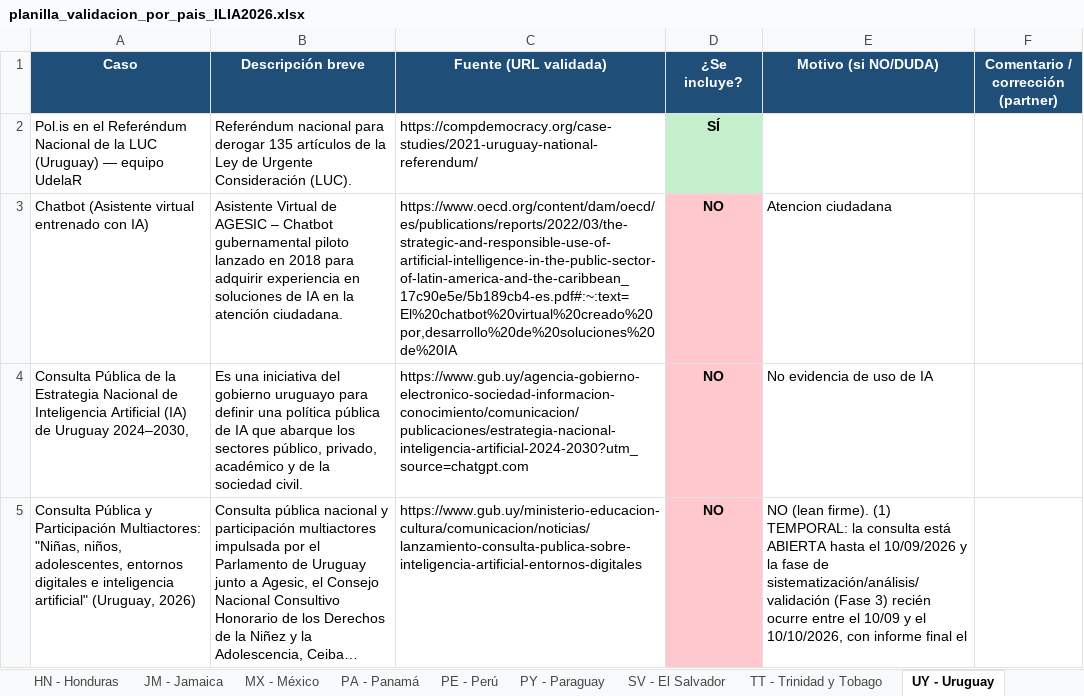
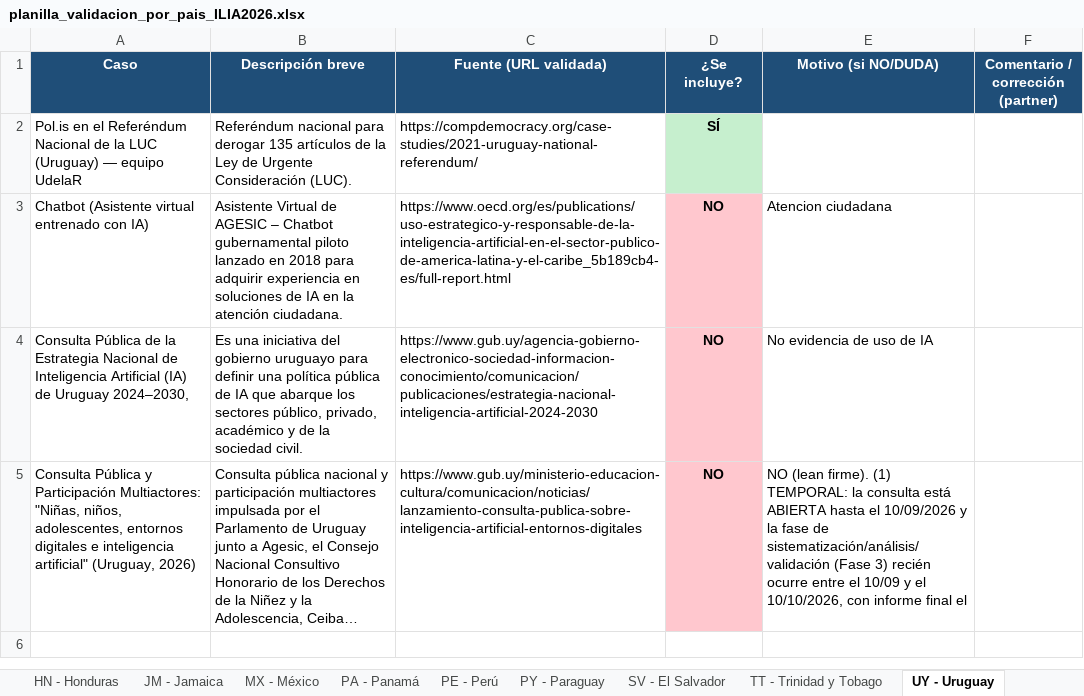
Before and after one commit to aplicaciones-foresight/ilia26-participacion, an Excel workbook: data/gates/planilla_validacion_por_pais_ILIA2026.xlsx, sheet UY - Uruguay, drawn as a sheet; long unchanged cells end in …; values as stored, in another font and other column widths than the file's, no borders; the diff names each change by its address in the sheet, - before the commit and + after, or states it on an @@ line.

```diff
--- a/data/gates/planilla_validacion_por_pais_ILIA2026.xlsx (sheet UY - Uruguay)
+++ b/data/gates/planilla_validacion_por_pais_ILIA2026.xlsx (sheet UY - Uruguay)
-C3 (Fuente (URL validada)): https://www.oecd.org/content/dam/oecd/es/publications/reports/2022/03/the-strategic-and-responsible-use-of-artificial-intelligence-in-the-public-sector-of-latin-america-and-the-caribbean_17c90e5e/5b189cb4-es.pdf#:~:text=El%20chatbot%20virtual%20creado%20por,desarrollo%20de%20soluciones%20de%20IA
+C3 (Fuente (URL validada)): https://www.oecd.org/es/publications/uso-estrategico-y-responsable-de-la-inteligencia-artificial-en-el-sector-publico-de-america-latina-y-el-caribe_5b189cb4-es/full-report.html
-C4 (Fuente (URL validada)): https://www.gub.uy/agencia-gobierno-electronico-sociedad-informacion-conocimiento/comunicacion/publicaciones/estrategia-nacional-inteligencia-artificial-2024-2030?utm_source=chatgpt.com
+C4 (Fuente (URL validada)): https://www.gub.uy/agencia-gobierno-electronico-sociedad-informacion-conocimiento/comunicacion/publicaciones/estrategia-nacional-inteligencia-artificial-2024-2030
```
Also changed, not shown: sheet CL - Chile, sheet LATAM - Regional, sheet MX - México, sheet BR - Brasil, sheet EC - Ecuador, sheet PA - Panamá, 4 more sheets, 17 other files.
